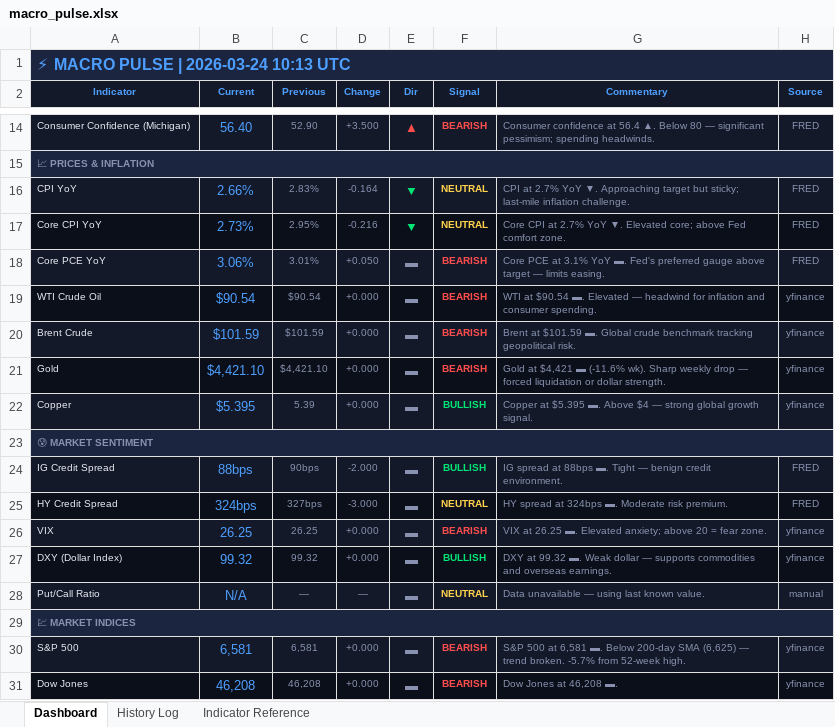
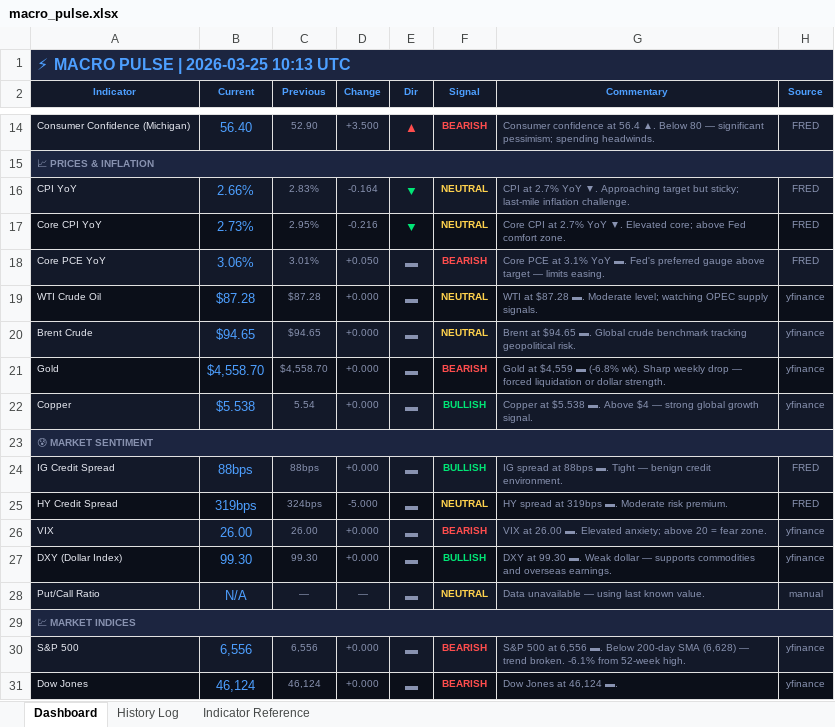
Before and after one commit to 3243dwon/Macro, an Excel workbook: macro_pulse.xlsx, sheet Dashboard, drawn as a sheet; only a part is shown, gaps mark what is left out; values as stored, in another font and other column widths than the file's, no borders; the diff covers the shown part only; the diff names each change by its address in the sheet, - before the commit and + after, or states it on an @@ line.

```diff
--- a/macro_pulse.xlsx (sheet Dashboard)
+++ b/macro_pulse.xlsx (sheet Dashboard)
-A1 (Indicator): ⚡ MACRO PULSE | 2026-03-24 10:13 UTC
+A1 (Indicator): ⚡ MACRO PULSE | 2026-03-25 10:13 UTC
-B19 (Current): $90.54
+B19 (Current): $87.28
-C19 (Previous): $90.54
+C19 (Previous): $87.28
-F19:F20 (Signal): BEARISH
+F19:F20 (Signal): NEUTRAL
-F19:F20 text colour: #FF4D4D
+F19:F20 text colour: #FFD24D
-G19 (Commentary): WTI at $90.54 ▬. Elevated — headwind for inflation and consumer spending.
+G19 (Commentary): WTI at $87.28 ▬. Moderate level; watching OPEC supply signals.
-B20 (Current): $101.59
+B20 (Current): $94.65
-C20 (Previous): $101.59
+C20 (Previous): $94.65
-G20 (Commentary): Brent at $101.59 ▬. Global…
+G20 (Commentary): Brent at $94.65 ▬. Global…
-B21 (Current): $4,421.10
+B21 (Current): $4,558.70
-C21 (Previous): $4,421.10
+C21 (Previous): $4,558.70
-G21 (Commentary): Gold at $4,421 ▬ (-11.6% wk). Sharp…
+G21 (Commentary): Gold at $4,559 ▬ (-6.8% wk). Sharp…
-B22 (Current): $5.395
+B22 (Current): $5.538
-C22 (Previous): 5.39
+C22 (Previous): 5.54
-G22 (Commentary): Copper at $5.395 ▬. Above…
+G22 (Commentary): Copper at $5.538 ▬. Above…
-C24 (Previous): 90bps
+C24 (Previous): 88bps
-D24 (Change): -2.000
+D24 (Change): +0.000
-B25 (Current): 324bps
+B25 (Current): 319bps
-C25 (Previous): 327bps
+C25 (Previous): 324bps
-D25 (Change): -3.000
+D25 (Change): -5.000
-G25 (Commentary): HY spread at 324bps ▬. Moderate risk premium.
+G25 (Commentary): HY spread at 319bps ▬. Moderate risk premium.
-B26 (Current): 26.25
+B26 (Current): 26.00
-C26 (Previous): 26.25
+C26 (Previous): 26.00
-G26 (Commentary): VIX at 26.25 ▬. Elevated…
+G26 (Commentary): VIX at 26.00 ▬. Elevated…
-B27 (Current): 99.32
+B27 (Current): 99.30
-C27 (Previous): 99.32
+C27 (Previous): 99.30
-G27 (Commentary): DXY at 99.32 ▬. Weak…
+G27 (Commentary): DXY at 99.30 ▬. Weak…
-B30 (Current): 6,581
+B30 (Current): 6,556
-C30 (Previous): 6,581
+C30 (Previous): 6,556
-G30 (Commentary): …500 at 6,581 ▬. Below 200-day SMA (6,625) — trend broken. -5.7% from 52-week…
+G30 (Commentary): …500 at 6,556 ▬. Below 200-day SMA (6,628) — trend broken. -6.1% from 52-week…
-B31 (Current): 46,208
+B31 (Current): 46,124
-C31 (Previous): 46,208
+C31 (Previous): 46,124
-G31 (Commentary): Dow Jones at 46,208 ▬.
+G31 (Commentary): Dow Jones at 46,124 ▬.
```
Also changed, not shown: 31 edited cells and cell formats elsewhere in this sheet, sheet History Log, 1 other file.
